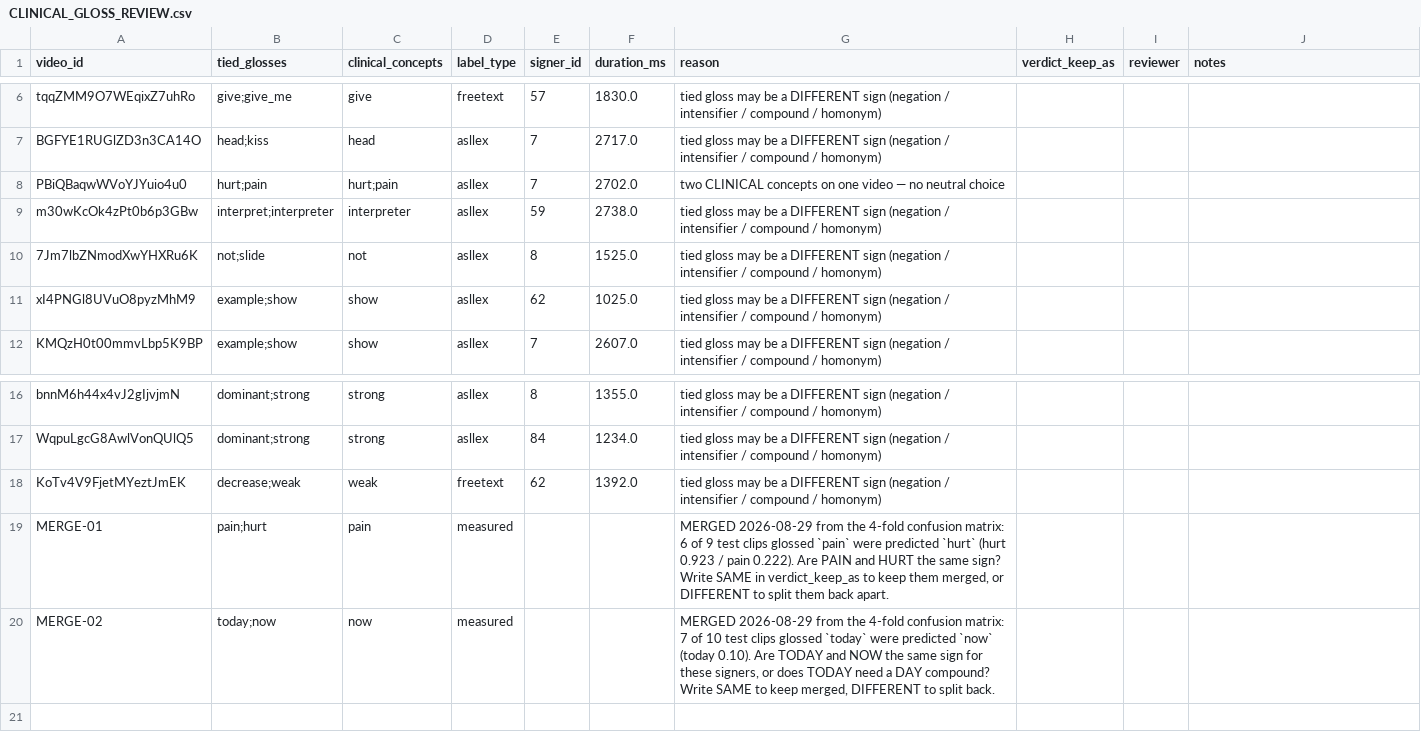
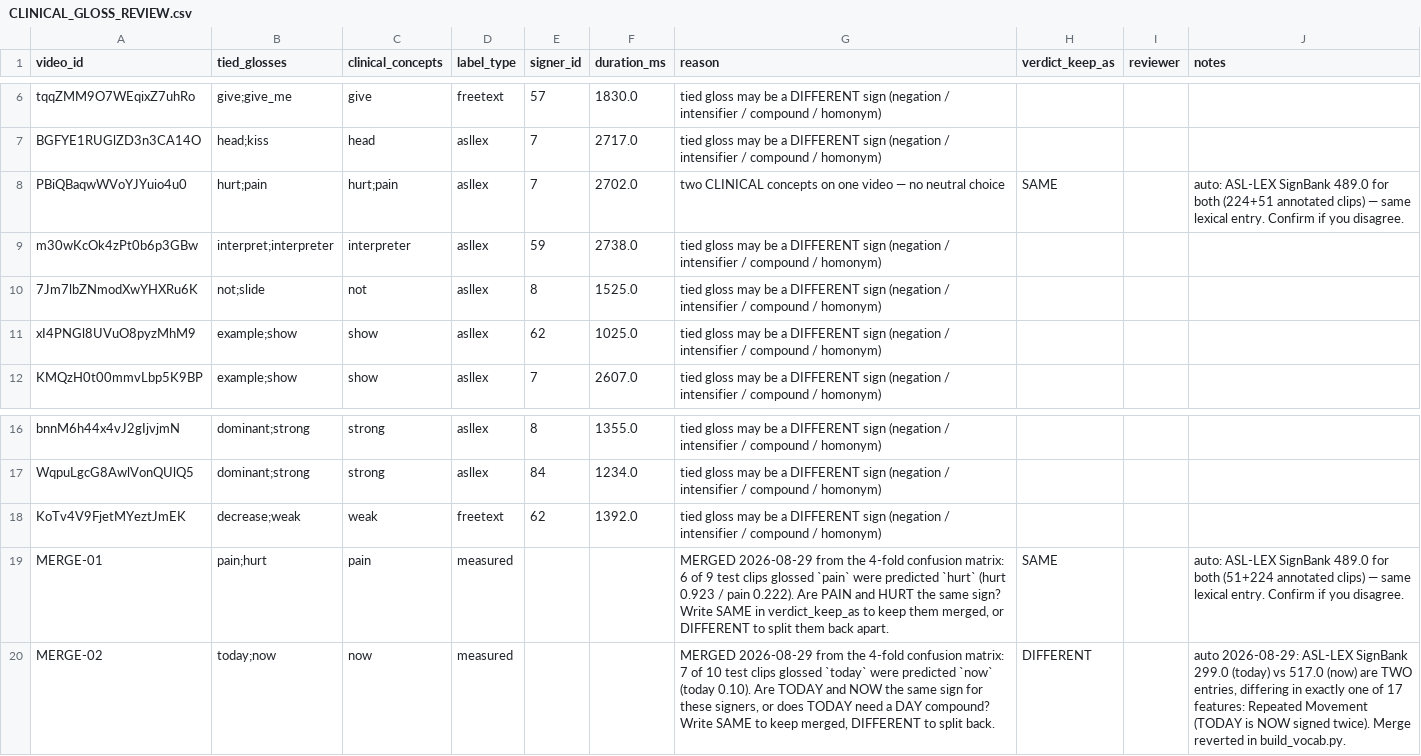
Before and after one commit to Mohammad-Abo-Al-Ghozlan/deafference-mvp, a CSV file: docs/CLINICAL_GLOSS_REVIEW.csv, drawn as a sheet; only a part is shown, gaps mark what is left out.

```diff
--- a/docs/CLINICAL_GLOSS_REVIEW.csv
+++ b/docs/CLINICAL_GLOSS_REVIEW.csv
@@ -7,3 +7,3 @@ tqqZMM9O7WEqixZ7uhRo,give;give_me,give,freetext,57,1830.0,tied gloss may be a DI
 BGFYE1RUGlZD3n3CA14O,head;kiss,head,asllex,7,2717.0,tied gloss may be a DIFFERENT sign (negation / intensifier / compound / homonym),,,
-PBiQBaqwWVoYJYuio4u0,hurt;pain,hurt;pain,asllex,7,2702.0,two CLINICAL concepts on one video — no neutral choice,,,
+PBiQBaqwWVoYJYuio4u0,hurt;pain,hurt;pain,asllex,7,2702.0,two CLINICAL concepts on one video — no neutral choice,SAME,,auto: ASL-LEX SignBank 489.0 for both (224+51 annotated clips) — same lexical entry. Confirm if you disagree.
 m30wKcOk4zPt0b6p3GBw,interpret;interpreter,interpreter,asllex,59,2738.0,tied gloss may be a DIFFERENT sign (negation / intensifier / compound / homonym),,,
@@ -18,3 +18,3 @@ WqpuLgcG8AwlVonQUlQ5,dominant;strong,strong,asllex,84,1234.0,tied gloss may be a
 KoTv4V9FjetMYeztJmEK,decrease;weak,weak,freetext,62,1392.0,tied gloss may be a DIFFERENT sign (negation / intensifier / compound / homonym),,,
-MERGE-01,pain;hurt,pain,measured,,,"MERGED 2026-08-29 from the 4-fold confusion matrix: 6 of 9 test clips glossed `pain` were predicted `hurt` (hurt 0.923 / pain 0.222). Are PAIN and HURT the same sign? Write SAME in verdict_keep_as to keep them merged, or DIFFERENT to split them back apart.",,,
-MERGE-02,today;now,now,measured,,,"MERGED 2026-08-29 from the 4-fold confusion matrix: 7 of 10 test clips glossed `today` were predicted `now` (today 0.10). Are TODAY and NOW the same sign for these signers, or does TODAY need a DAY compound? Write SAME to keep merged, DIFFERENT to split back.",,,
+MERGE-01,pain;hurt,pain,measured,,,"MERGED 2026-08-29 from the 4-fold confusion matrix: 6 of 9 test clips glossed `pain` were predicted `hurt` (hurt 0.923 / pain 0.222). Are PAIN and HURT the same sign? Write SAME in verdict_keep_as to keep them merged, or DIFFERENT to split them back apart.",SAME,,auto: ASL-LEX SignBank 489.0 for both (51+224 annotated clips) — same lexical entry. Confirm if you disagree.
+MERGE-02,today;now,now,measured,,,"MERGED 2026-08-29 from the 4-fold confusion matrix: 7 of 10 test clips glossed `today` were predicted `now` (today 0.10). Are TODAY and NOW the same sign for these signers, or does TODAY need a DAY compound? Write SAME to keep merged, DIFFERENT to split back.",DIFFERENT,,"auto 2026-08-29: ASL-LEX SignBank 299.0 (today) vs 517.0 (now) are TWO entries, differing in exactly one of 17 features: Repeated Movement (TODAY is NOW signed twice). Merge reverted in build_vocab.py."
```
Also changed, not shown: 2 other files.
